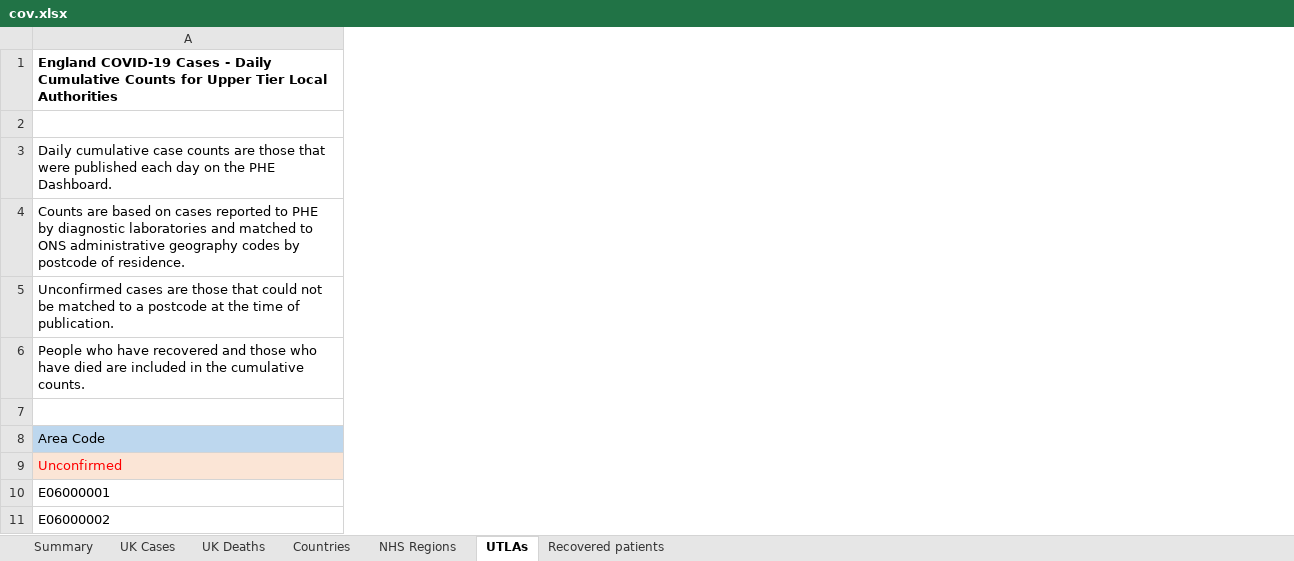
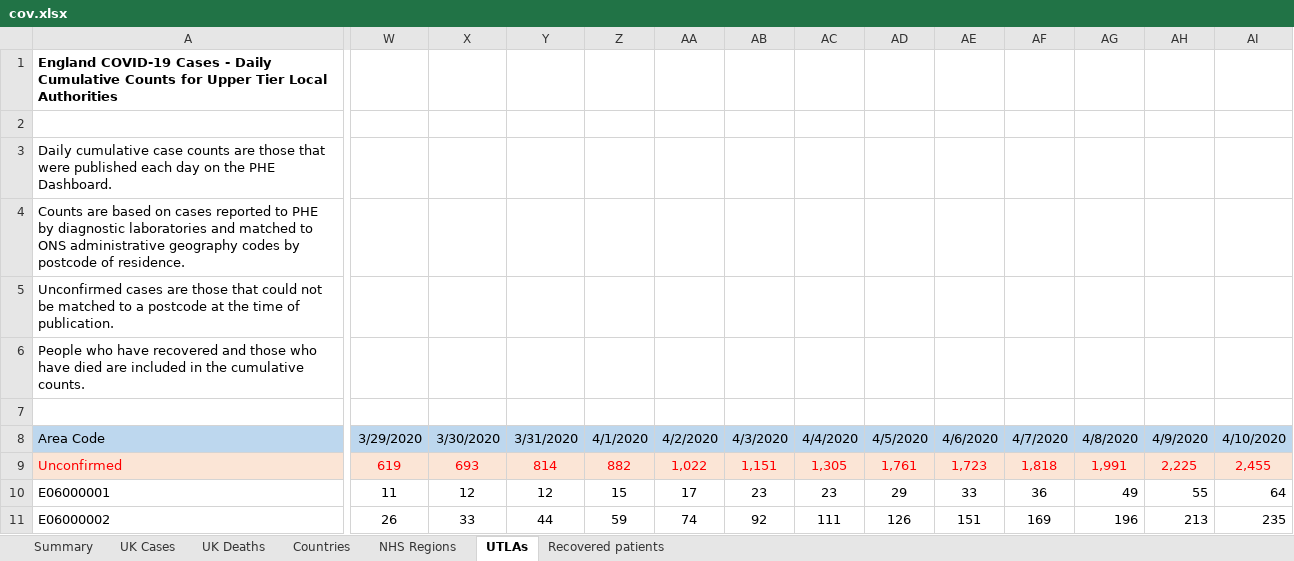
Before and after one commit to shakeelsuleman/covid19, an Excel workbook: cov.xlsx, sheet UTLAs, drawn as a sheet; only a part is shown, gaps mark what is left out; values as stored, in another font and other column widths than the file's, no borders; the diff covers the shown part only; the diff names each change by its address in the sheet, - before the commit and + after, or states it on an @@ line.

```diff
--- a/cov.xlsx (sheet UTLAs)
+++ b/cov.xlsx (sheet UTLAs)
+column W, rows 8-11: 3/29/2020 | 619 | 11 | 26
+column X, rows 8-11: 3/30/2020 | 693 | 12 | 33
+column Y, rows 8-11: 3/31/2020 | 814 | 12 | 44
+column Z, rows 8-11: 4/1/2020 | 882 | 15 | 59
+column AA, rows 8-11: 4/2/2020 | 1,022 | 17 | 74
+column AB, rows 8-11: 4/3/2020 | 1,151 | 23 | 92
+column AC, rows 8-11: 4/4/2020 | 1,305 | 23 | 111
+column AD, rows 8-11: 4/5/2020 | 1,761 | 29 | 126
+column AE, rows 8-11: 4/6/2020 | 1,723 | 33 | 151
+column AF, rows 8-11: 4/7/2020 | 1,818 | 36 | 169
+column AG, rows 8-11: 4/8/2020 | 1,991 | 49 | 196
+column AH, rows 8-11: 4/9/2020 | 2,225 | 55 | 213
+column AI, rows 8-11: 4/10/2020 | 2,455 | 64 | 235
```
Also changed, not shown: 1 added column and 1 edited cell elsewhere in this sheet, sheet UK Deaths, sheet Countries, sheet NHS Regions, sheet UK Cases, sheet Recovered patients, 3 other files.
